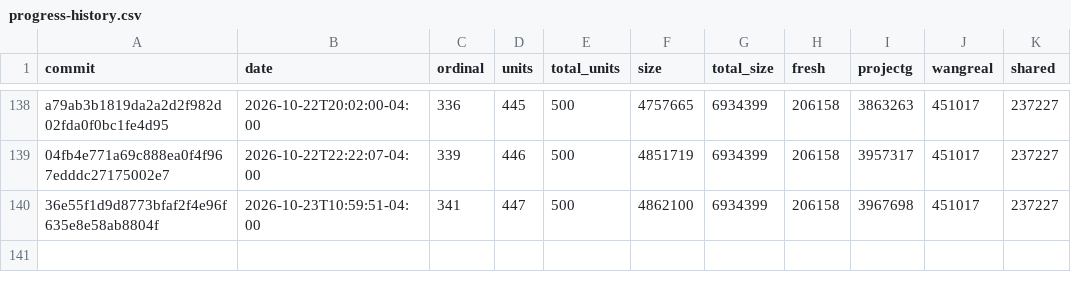
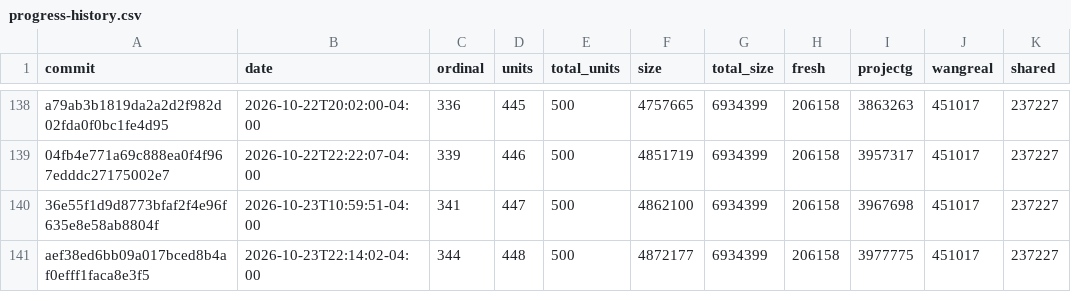
Before and after one commit to eantoniobr/rebang, a CSV file: docs/progress-history.csv, drawn as a sheet; only a part is shown, gaps mark what is left out.

```diff
--- a/docs/progress-history.csv
+++ b/docs/progress-history.csv
@@ -140 +140,2 @@ a79ab3b1819da2a2d2f982d02fda0f0bc1fe4d95,2026-10-22T20:02:00-04:00,336,445,500,4
 36e55f1d9d8773bfaf2f4e96f635e8e58ab8804f,2026-10-23T10:59:51-04:00,341,447,500,4862100,6934399,206158,3967698,451017,237227
+aef38ed6bb09a017bced8b4af0efff1faca8e3f5,2026-10-23T22:14:02-04:00,344,448,500,4872177,6934399,206158,3977775,451017,237227
```
Also changed, not shown: 2 other files.
